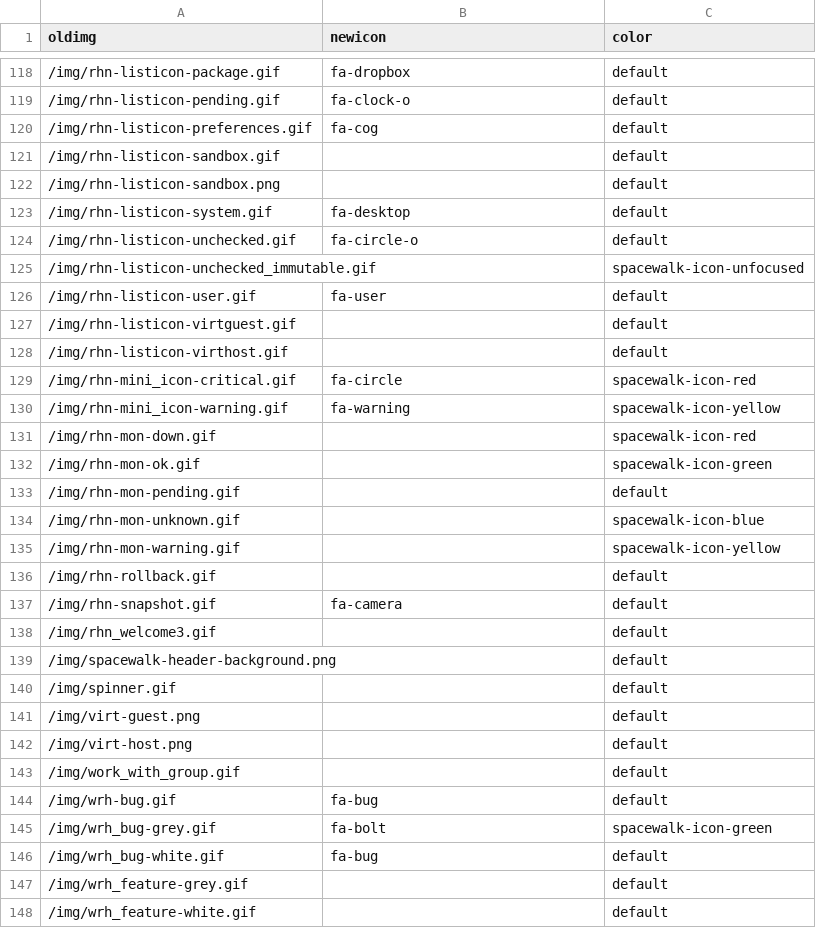
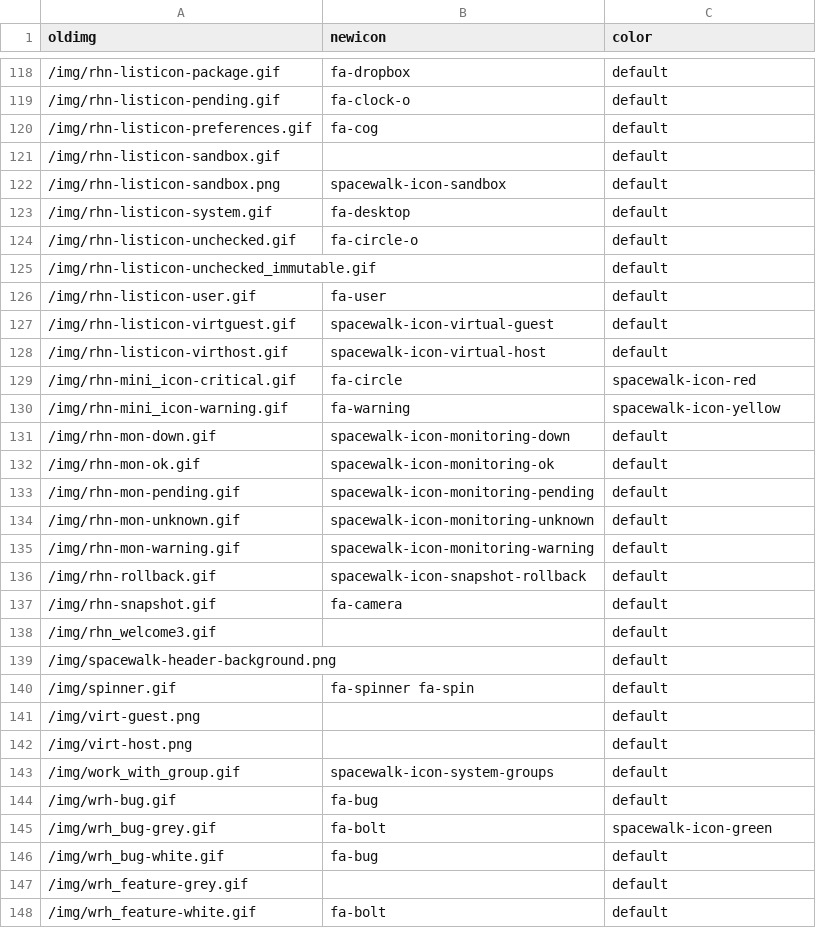
Before and after one commit to dmacvicar/spacewalk-ui-porting, a CSV file: data/spacewalk_image_map.csv, drawn as a sheet; only a part is shown, gaps mark what is left out; the diff covers the shown part only.

Commit message:
Prepare the images-to-icons to run it for first time

```diff
--- a/data/spacewalk_image_map.csv
+++ b/data/spacewalk_image_map.csv
@@ -121,17 +121,17 @@
 /img/rhn-listicon-sandbox.gif,,default
-/img/rhn-listicon-sandbox.png,,default
+/img/rhn-listicon-sandbox.png,spacewalk-icon-sandbox,default
 /img/rhn-listicon-system.gif,fa-desktop,default
 /img/rhn-listicon-unchecked.gif,fa-circle-o,default
-/img/rhn-listicon-unchecked_immutable.gif,,spacewalk-icon-unfocused
+/img/rhn-listicon-unchecked_immutable.gif,,default
 /img/rhn-listicon-user.gif,fa-user,default
-/img/rhn-listicon-virtguest.gif,,default
-/img/rhn-listicon-virthost.gif,,default
+/img/rhn-listicon-virtguest.gif,spacewalk-icon-virtual-guest,default
+/img/rhn-listicon-virthost.gif,spacewalk-icon-virtual-host,default
 /img/rhn-mini_icon-critical.gif,fa-circle,spacewalk-icon-red
 /img/rhn-mini_icon-warning.gif,fa-warning,spacewalk-icon-yellow
-/img/rhn-mon-down.gif,,spacewalk-icon-red
-/img/rhn-mon-ok.gif,,spacewalk-icon-green
-/img/rhn-mon-pending.gif,,default
-/img/rhn-mon-unknown.gif,,spacewalk-icon-blue
-/img/rhn-mon-warning.gif,,spacewalk-icon-yellow
-/img/rhn-rollback.gif,,default
+/img/rhn-mon-down.gif,spacewalk-icon-monitoring-down,default
+/img/rhn-mon-ok.gif,spacewalk-icon-monitoring-ok,default
+/img/rhn-mon-pending.gif,spacewalk-icon-monitoring-pending,default
+/img/rhn-mon-unknown.gif,spacewalk-icon-monitoring-unknown,default
+/img/rhn-mon-warning.gif,spacewalk-icon-monitoring-warning,default
+/img/rhn-rollback.gif,spacewalk-icon-snapshot-rollback,default
 /img/rhn-snapshot.gif,fa-camera,default
@@ -139,6 +139,6 @@
 /img/spacewalk-header-background.png,,default
-/img/spinner.gif,,default
+/img/spinner.gif,fa-spinner fa-spin,default
 /img/virt-guest.png,,default
 /img/virt-host.png,,default
-/img/work_with_group.gif,,default
+/img/work_with_group.gif,spacewalk-icon-system-groups,default
 /img/wrh-bug.gif,fa-bug,default
@@ -147,2 +147,2 @@
 /img/wrh_feature-grey.gif,,default
-/img/wrh_feature-white.gif,,default
+/img/wrh_feature-white.gif,fa-bolt,default
```
Also changed, not shown: 43 edited cells elsewhere in this file, 4 other files.
